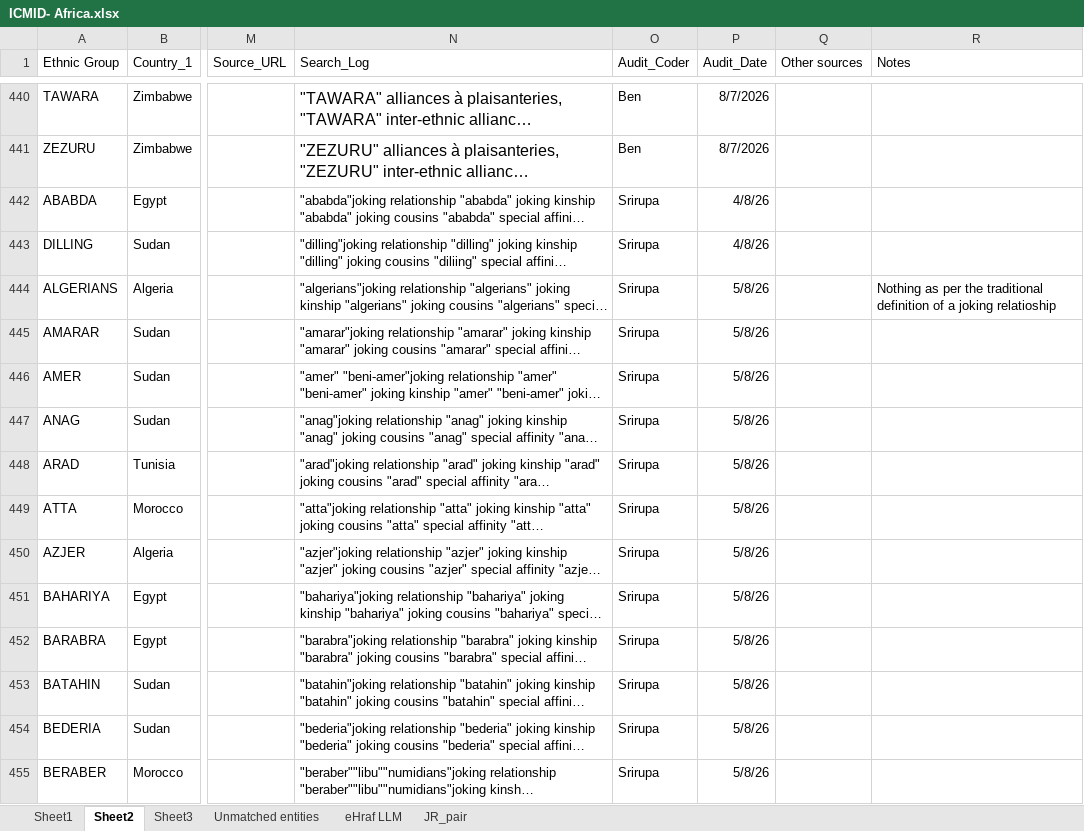
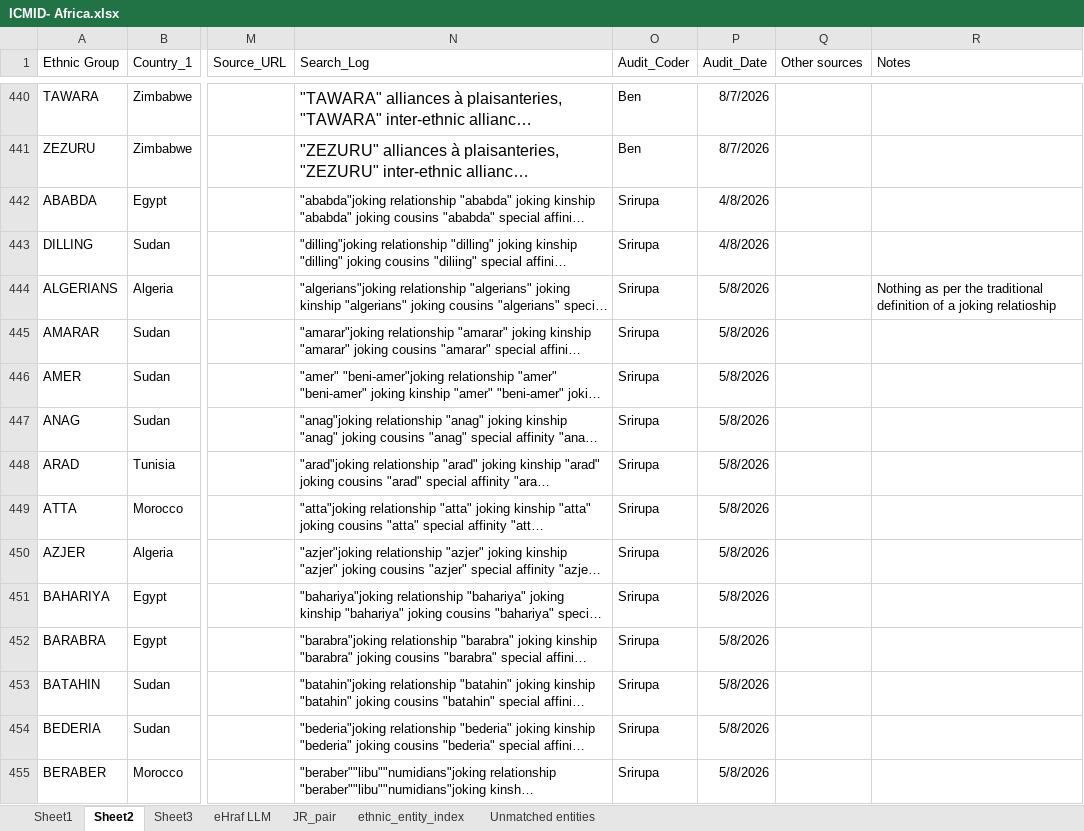
Before and after one commit to pingjuhsieh/research_jr, an Excel workbook: data/sources/ICMID- Africa.xlsx, sheet Sheet2, drawn as a sheet; only a part is shown, gaps mark what is left out; long unchanged cells end in …; values as stored, in another font and other column widths than the file's, no borders; the diff covers the shown part only; the diff names each change by its address in the sheet, - before the commit and + after, or states it on an @@ line.

```diff
--- a/data/sources/ICMID- Africa.xlsx (sheet Sheet2)
+++ b/data/sources/ICMID- Africa.xlsx (sheet Sheet2)
+sheet tab: ethnic_entity_index
@@ sheet tab order changed: Sheet1 | Sheet2 | Sheet3 | eHraf LLM | JR_pair | ethnic_entity_index | Unmatched entities @@
-P442:P443 (Audit_Date): 4/8/26
+P442:P443 (Audit_Date): 4/8/2026
-P444:P455 (Audit_Date): 5/8/26
+P444:P455 (Audit_Date): 5/8/2026
```
Also changed, not shown: 255 edited cells and cell formats elsewhere in this sheet, sheet Unmatched entities, sheet JR_pair, sheet Sheet3, hidden cells, data/lookup/ethnic_entity_index.xlsx, data/lookup/polygon_group_registry.xlsx, 20 other files.
